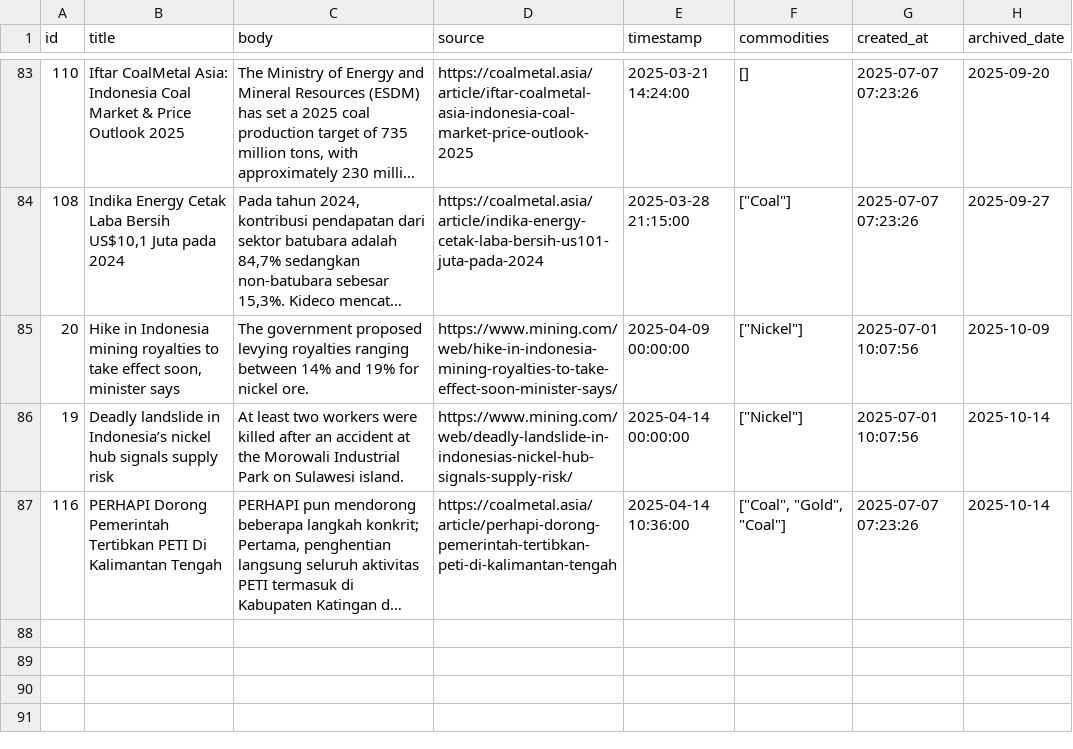
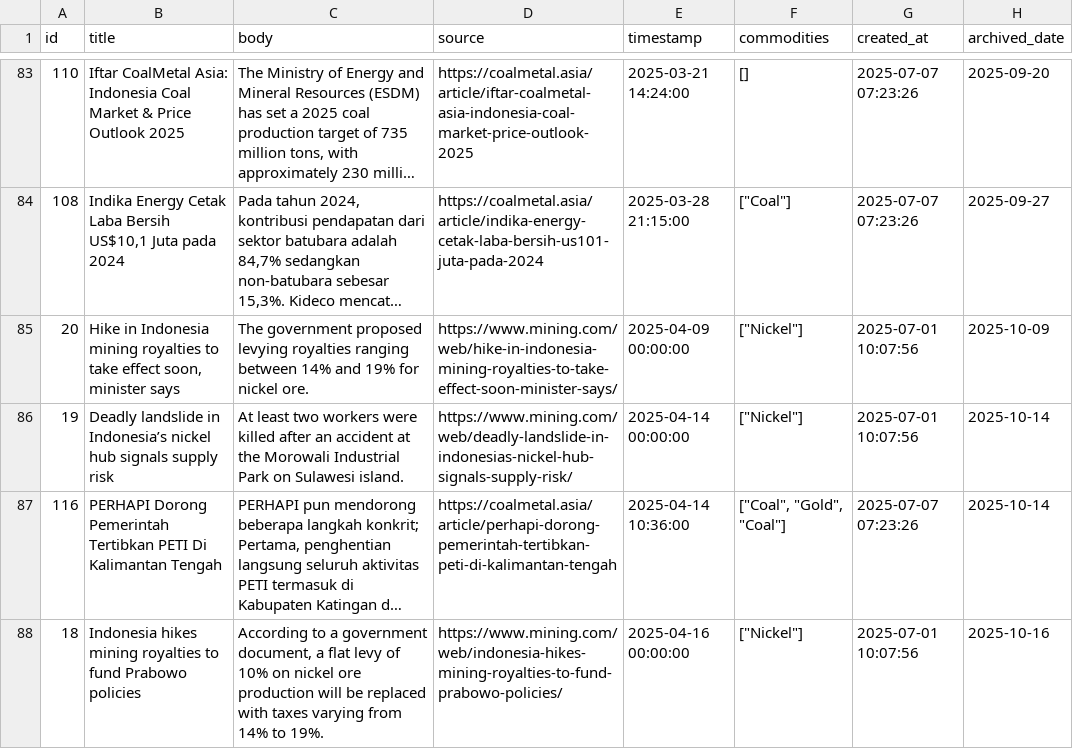
Before and after one commit to supertypeai/coalresearch, a CSV file: insider_news/data/archive/mining_news_all_archived.csv, drawn as a sheet; only a part is shown, gaps mark what is left out; long unchanged cells end in …; the diff names each change by its address in the sheet, - before the commit and + after, or states it on an @@ line.

```diff
--- a/insider_news/data/archive/mining_news_all_archived.csv
+++ b/insider_news/data/archive/mining_news_all_archived.csv
+row 88: 18 | Indonesia hikes mining royalties to fund Prabowo policies | According to a government document, a flat levy of 10% on nickel ore production will be replaced with taxes varying from 14% to 19%. | https://www.mining.com/web/indonesia-hikes-mining-royalties-to-fund-prabowo-policies/ | 2025-04-16 00:00:00 | ["Nickel"] | 2025-07-01 10:07:56 | 2025-10-16
```
Also changed, not shown: 2 other files.
